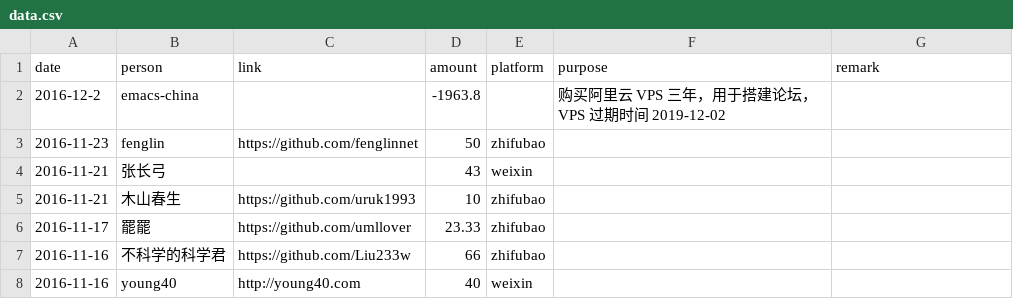
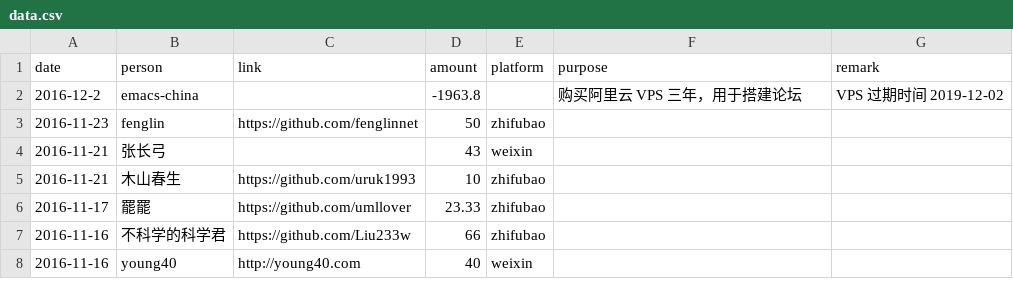
Before and after one commit to emacs-china/donate, a CSV file: data.csv, drawn as a sheet; only a part is shown.

```diff
--- a/data.csv
+++ b/data.csv
@@ -1,3 +1,3 @@
 date,person,link,amount,platform,purpose,remark
-2016-12-2,emacs-china,,-1963.8,,购买阿里云 VPS 三年，用于搭建论坛，VPS 过期时间 2019-12-02
+2016-12-2,emacs-china,,-1963.8,,购买阿里云 VPS 三年，用于搭建论坛, VPS 过期时间 2019-12-02
 2016-11-23,fenglin,https://github.com/fenglinnet,50,zhifubao,,
```
Also changed, not shown: 2 other files.
